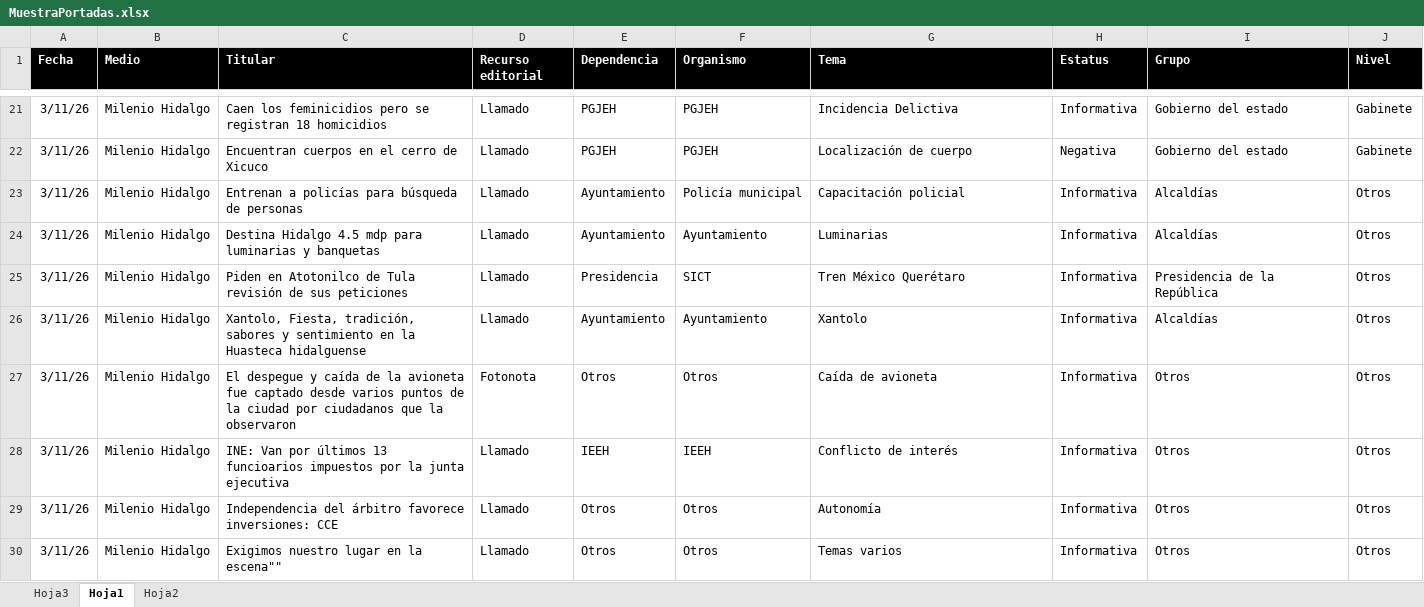
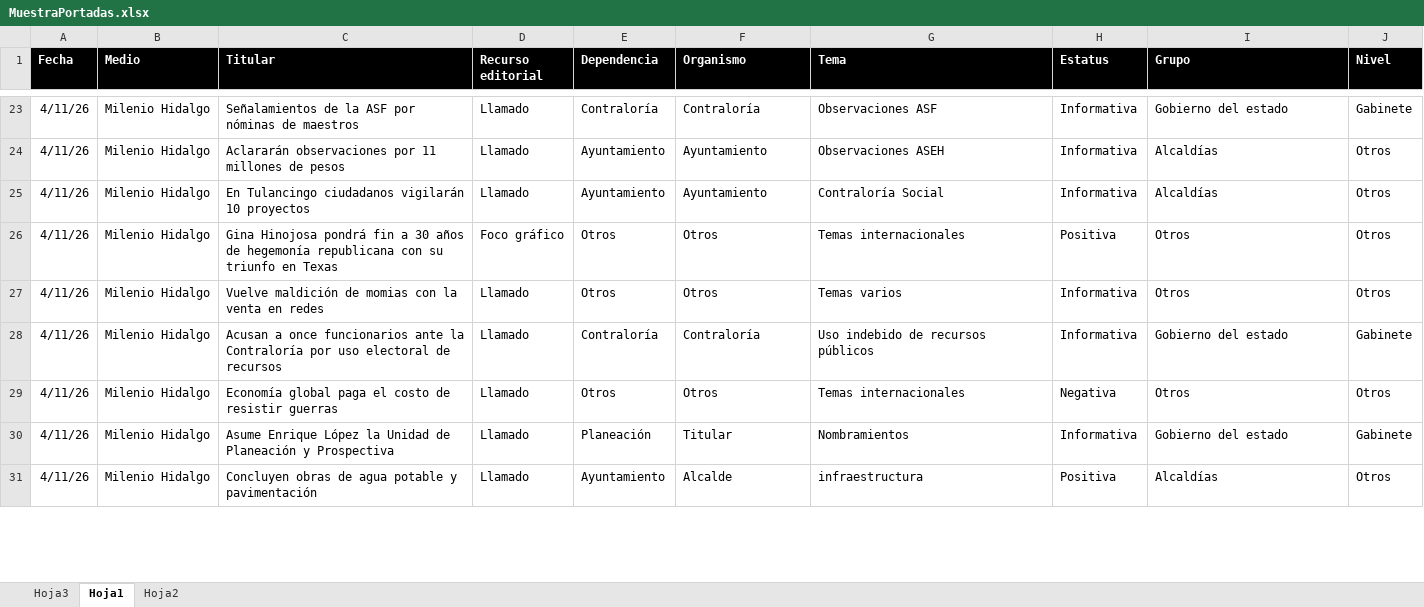
Before and after one commit to thelonious9/Reporteportadas, an Excel workbook: MuestraPortadas.xlsx, sheet Hoja1, drawn as a sheet; only a part is shown, gaps mark what is left out; values as stored, in another font and other column widths than the file's, no borders; conditional formats and table styles not drawn; removed rows and columns are numbered as before the commit, all else as after; the diff covers the shown part only; the diff names each change by its address in the sheet, - before the commit and + after, or states it on an @@ line.

```diff
--- a/MuestraPortadas.xlsx (sheet Hoja1)
+++ b/MuestraPortadas.xlsx (sheet Hoja1)
-A23 (Fecha): 3/11/26
+A23 (Fecha): 4/11/26
-C23 (Titular): Caen los feminicidios pero se registran 18 homicidios
+C23 (Titular): Señalamientos de la ASF por nóminas de maestros
-E23 (Dependencia): PGJEH
+E23 (Dependencia): Contraloría
-F23 (Organismo): PGJEH
+F23 (Organismo): Contraloría
-G23 (Tema): Incidencia Delictiva
+G23 (Tema): Observaciones ASF
-row 22: 3/11/26 | Milenio Hidalgo | Encuentran cuerpos en el cerro de Xicuco | Llamado | PGJEH | PGJEH | Localización de cuerpo | Negativa | Gobierno del estado | Gabinete
-row 23: 3/11/26 | Milenio Hidalgo | Entrenan a policías para búsqueda de personas | Llamado | Ayuntamiento | Policía municipal | Capacitación policial | Informativa | Alcaldías | Otros
-A24 (Fecha): 3/11/26
+A24 (Fecha): 4/11/26
-C24 (Titular): Destina Hidalgo 4.5 mdp para luminarias y banquetas
+C24 (Titular): Aclararán observaciones por 11 millones de pesos
-G24 (Tema): Luminarias
+G24 (Tema): Observaciones ASEH
-row 25: 3/11/26 | Milenio Hidalgo | Piden en Atotonilco de Tula revisión de sus peticiones | Llamado | Presidencia | SICT | Tren México Querétaro | Informativa | Presidencia de la República | Otros
-A25:A26 (Fecha): 3/11/26
+A25:A26 (Fecha): 4/11/26
-C25 (Titular): Xantolo, Fiesta, tradición, sabores y sentimiento en la Huasteca hidalguense
+C25 (Titular): En Tulancingo ciudadanos vigilarán 10 proyectos
-G25 (Tema): Xantolo
+G25 (Tema): Contraloría Social
-C26 (Titular): El despegue y caída de la avioneta fue captado desde varios puntos de la ciudad por ciudadanos que la observaron
+C26 (Titular): Gina Hinojosa pondrá fin a 30 años de hegemonía republicana con su triunfo en Texas
-D26 (Recurso editorial): Fotonota
+D26 (Recurso editorial): Foco gráfico
-G26 (Tema): Caída de avioneta
+G26 (Tema): Temas internacionales
-H26 (Estatus): Informativa
+H26 (Estatus): Positiva
-row 28: 3/11/26 | Milenio Hidalgo | INE: Van por últimos 13 funcioarios impuestos por la junta ejecutiva | Llamado | IEEH | IEEH | Conflicto de interés | Informativa | Otros | Otros
-A27 (Fecha): 3/11/26
+A27 (Fecha): 4/11/26
-C27 (Titular): Independencia del árbitro favorece inversiones: CCE
+C27 (Titular): Vuelve maldición de momias con la venta en redes
-G27 (Tema): Autonomía
+G27 (Tema): Temas varios
+row 28: 4/11/26 | Milenio Hidalgo | Acusan a once funcionarios ante la Contraloría por uso electoral de recursos | Llamado | Contraloría | Contraloría | Uso indebido de recursos públicos | Informativa | Gobierno del estado | Gabinete
-A29 (Fecha): 3/11/26
+A29 (Fecha): 4/11/26
-C29 (Titular): Exigimos nuestro lugar en la escena""
+C29 (Titular): Economía global paga el costo de resistir guerras
-G29 (Tema): Temas varios
+G29 (Tema): Temas internacionales
-H29 (Estatus): Informativa
+H29 (Estatus): Negativa
+row 30: 4/11/26 | Milenio Hidalgo | Asume Enrique López la Unidad de Planeación y Prospectiva | Llamado | Planeación | Titular | Nombramientos | Informativa | Gobierno del estado | Gabinete
+row 31: 4/11/26 | Milenio Hidalgo | Concluyen obras de agua potable y pavimentación | Llamado | Ayuntamiento | Alcalde | infraestructura | Positiva | Alcaldías | Otros
```
Also changed, not shown: 33 added rows, 18 removed rows and 110 edited cells elsewhere in this sheet, 1 other file.
